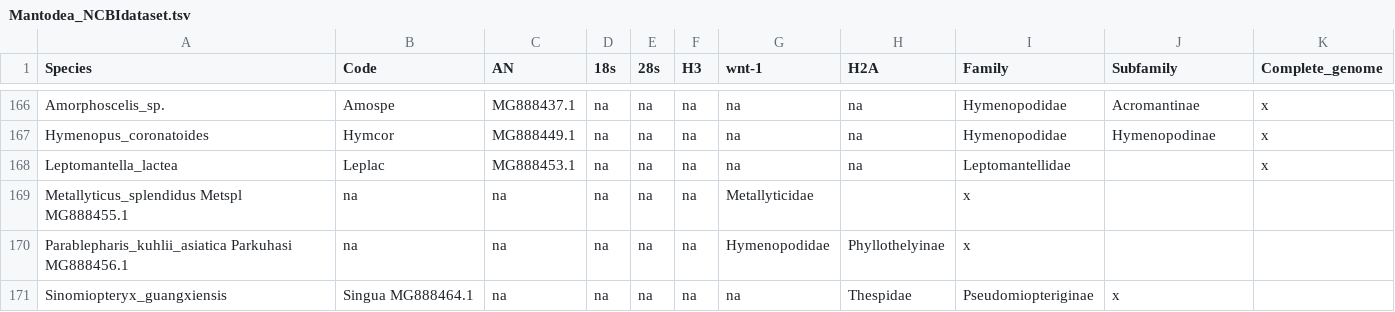
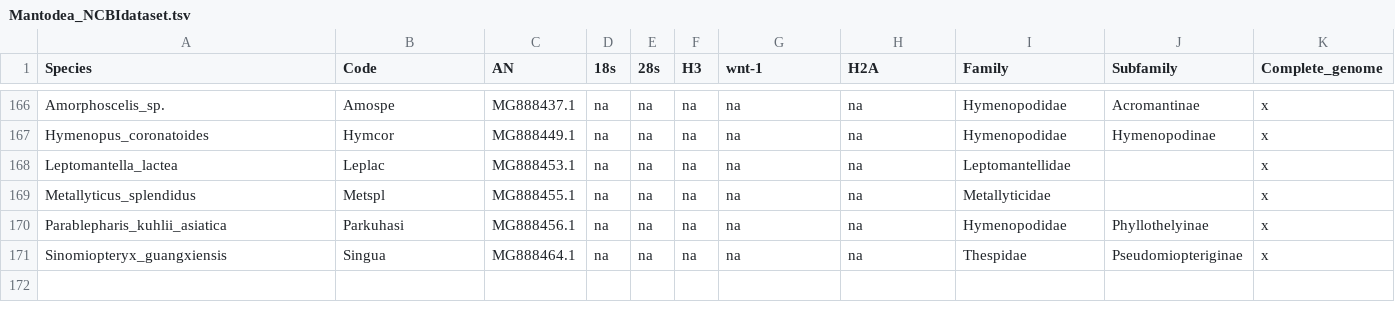
Before and after one commit to bacconipietro/Tirocinio_magistrale, a TSV file: 00_data/00_Mantodea_NCBIdata/01_dataset/Mantodea_NCBIdataset.tsv, drawn as a sheet; only a part is shown, gaps mark what is left out.

Commit message:
...

```diff
--- a/00_data/00_Mantodea_NCBIdata/01_dataset/Mantodea_NCBIdataset.tsv
+++ b/00_data/00_Mantodea_NCBIdata/01_dataset/Mantodea_NCBIdataset.tsv
@@ -168,4 +168,4 @@ Hymenopus_coronatoides	Hymcor	MG888449.1	na	na	na	na	na	Hymenopodidae	Hymenopodi
 Leptomantella_lactea	Leplac	MG888453.1	na	na	na	na	na	Leptomantellidae		x
-Metallyticus_splendidus  Metspl  MG888455.1	na	na	na	na	na	Metallyticidae		x
-Parablepharis_kuhlii_asiatica  Parkuhasi  MG888456.1	na	na	na	na	na	Hymenopodidae	Phyllothelyinae	x
-Sinomiopteryx_guangxiensis	Singua  MG888464.1	na	na	na	na	na	Thespidae	Pseudomiopteriginae	x
+Metallyticus_splendidus	Metspl	MG888455.1	na	na	na	na	na	Metallyticidae		x
+Parablepharis_kuhlii_asiatica	Parkuhasi	MG888456.1	na	na	na	na	na	Hymenopodidae	Phyllothelyinae	x
+Sinomiopteryx_guangxiensis	Singua	MG888464.1	na	na	na	na	na	Thespidae	Pseudomiopteriginae	x
```
